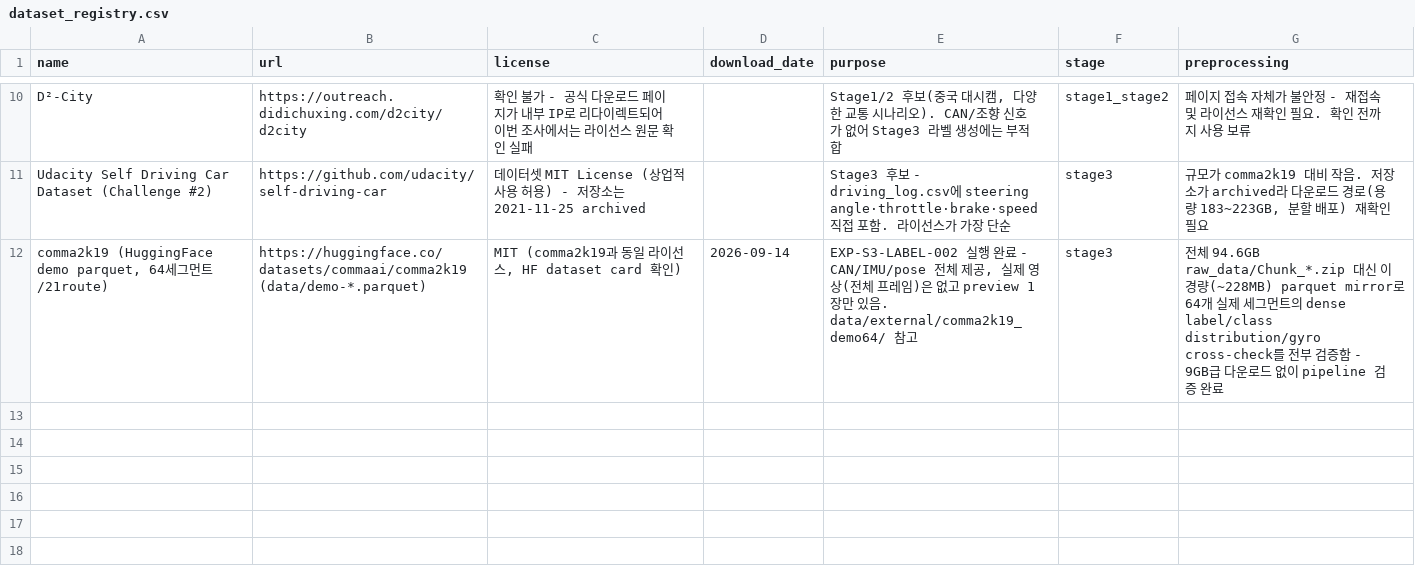
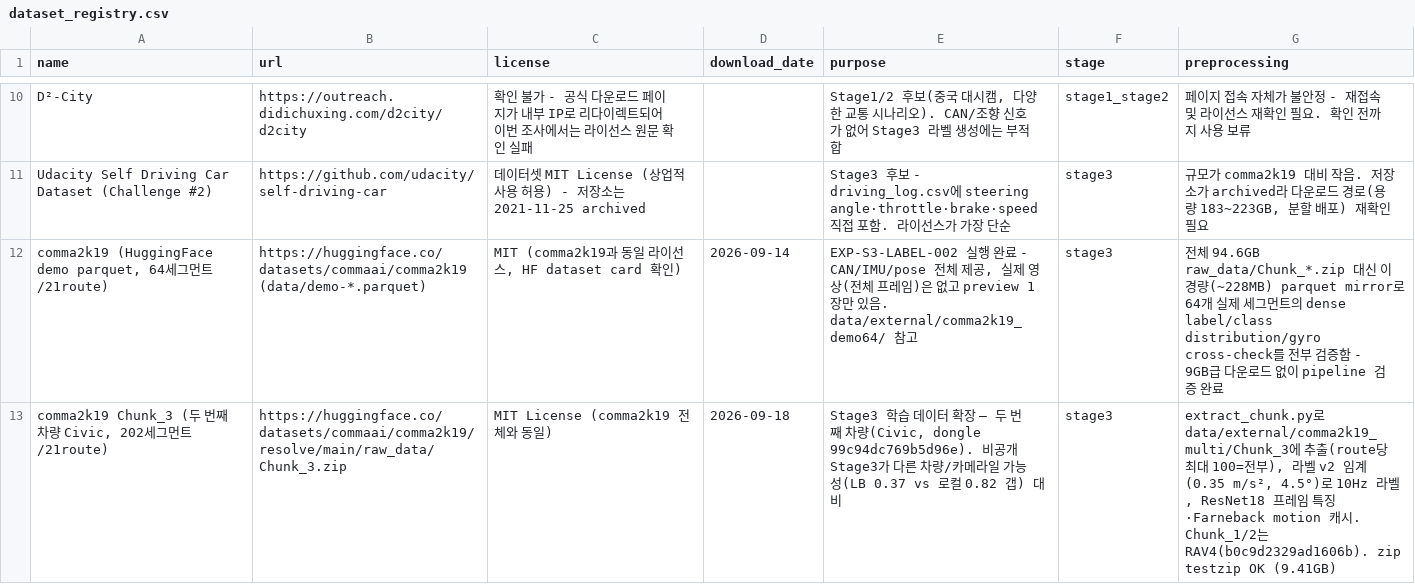
Before and after one commit to yoomstergotcha/blackbox-236753-experiments, a CSV file: dataset_registry.csv, drawn as a sheet; only a part is shown, gaps mark what is left out.

```diff
--- a/dataset_registry.csv
+++ b/dataset_registry.csv
@@ -12 +12,2 @@ Udacity Self Driving Car Dataset (Challenge #2),https://github.com/udacity/self-
 "comma2k19 (HuggingFace demo parquet, 64세그먼트/21route)",https://huggingface.co/datasets/commaai/comma2k19 (data/demo-*.parquet),"MIT (comma2k19과 동일 라이선스, HF dataset card 확인)",2026-09-14,"EXP-S3-LABEL-002 실행 완료 - CAN/IMU/pose 전체 제공, 실제 영상(전체 프레임)은 없고 preview 1장만 있음. data/external/comma2k19_demo64/ 참고",stage3,전체 94.6GB raw_data/Chunk_*.zip 대신 이 경량(~228MB) parquet mirror로 64개 실제 세그먼트의 dense label/class distribution/gyro cross-check를 전부 검증함 - 9GB급 다운로드 없이 pipeline 검증 완료
+"comma2k19 Chunk_3 (두 번째 차량 Civic, 202세그먼트/21route)",https://huggingface.co/datasets/commaai/comma2k19/resolve/main/raw_data/Chunk_3.zip,MIT License (comma2k19 전체와 동일),2026-09-18,"Stage3 학습 데이터 확장 — 두 번째 차량(Civic, dongle 99c94dc769b5d96e). 비공개 Stage3가 다른 차량/카메라일 가능성(LB 0.37 vs 로컬 0.82 갭) 대비",stage3,"extract_chunk.py로 data/external/comma2k19_multi/Chunk_3에 추출(route당 최대 100=전부), 라벨 v2 임계(0.35 m/s², 4.5°)로 10Hz 라벨, ResNet18 프레임 특징·Farneback motion 캐시. Chunk_1/2는 RAV4(b0c9d2329ad1606b). zip testzip OK (9.41GB)"
```
